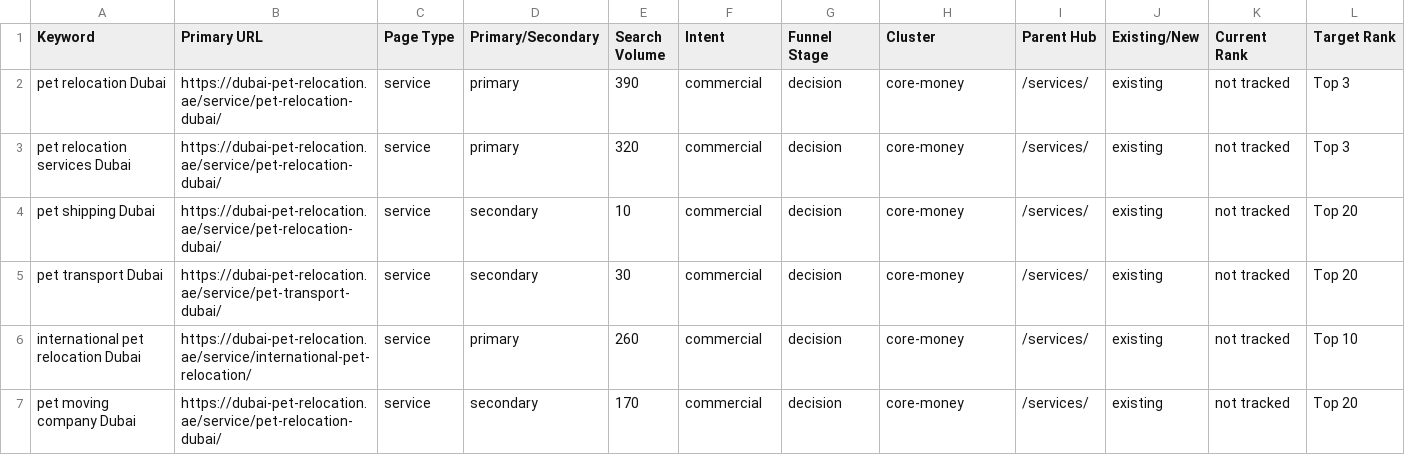
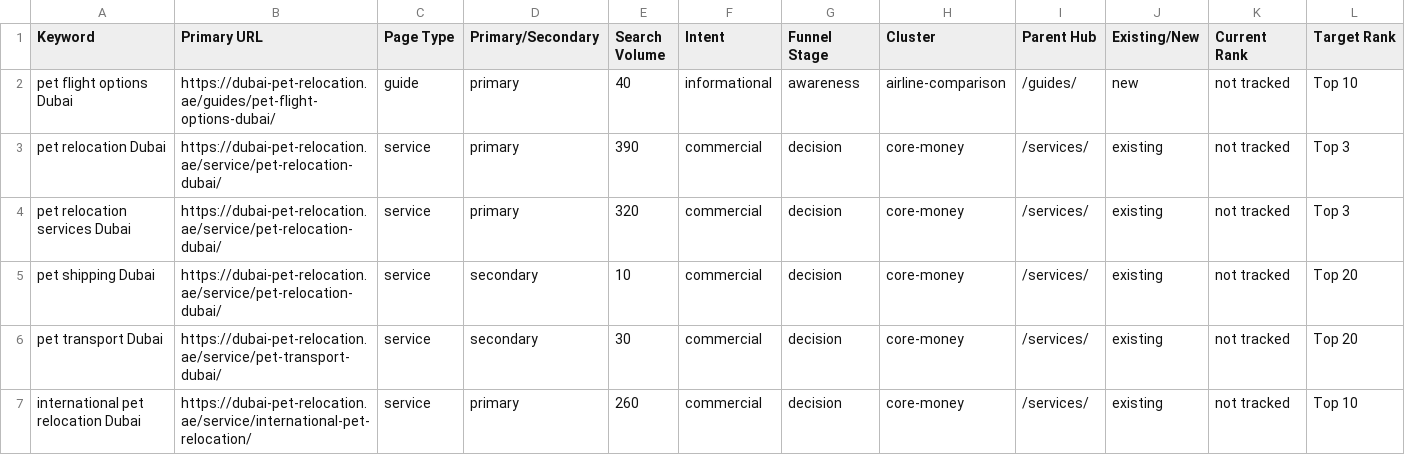
Before and after one commit to numini-co/PetClear, a CSV file: SEO-MASTER/keyword-lock-map.csv, drawn as a sheet; only a part is shown; the shorter side is filled out with more unchanged rows; rows hold the shown columns only; the diff names each change by its address in the sheet, - before the commit and + after, or states it on an @@ line.

```diff
--- a/SEO-MASTER/keyword-lock-map.csv
+++ b/SEO-MASTER/keyword-lock-map.csv
+row 2: pet flight options Dubai | https://dubai-pet-relocation.ae/guides/pet-flight-options-dubai/ | guide | primary | 40 | informational | awareness | airline-comparison | /guides/ | new | not tracked | Top 10
```
Also changed, not shown: 4 other files.
